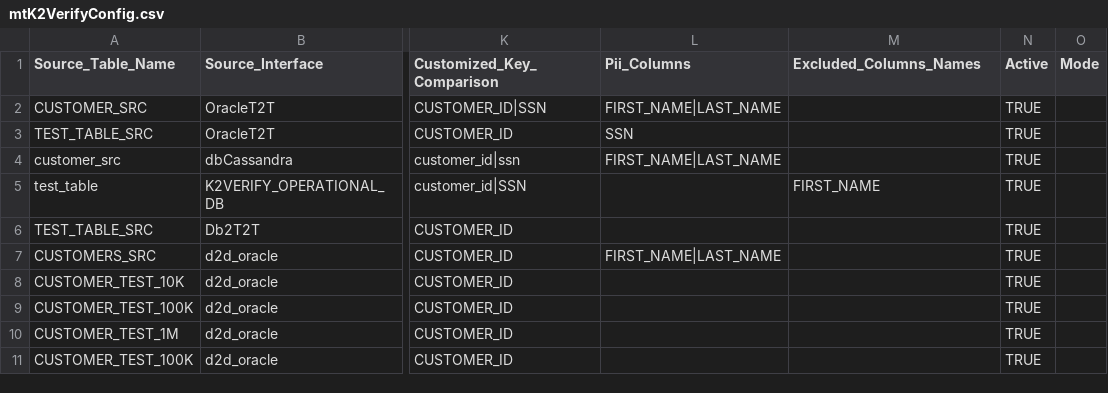
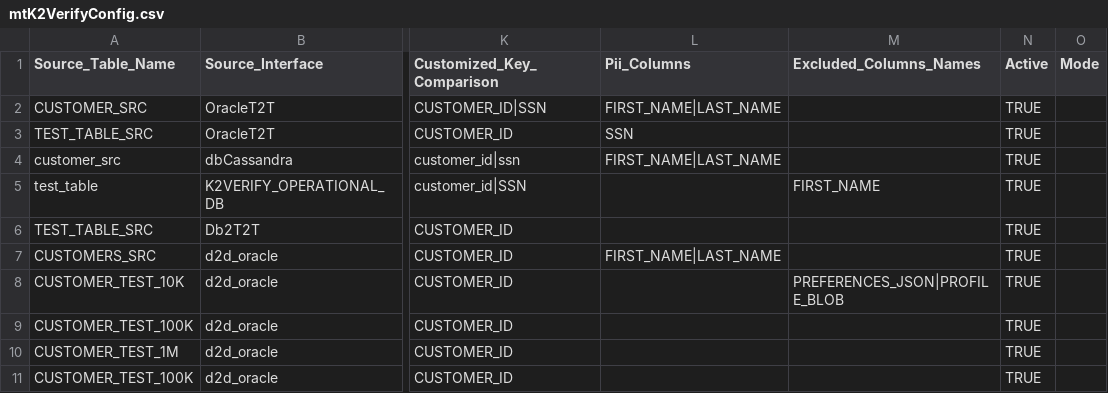
Before and after one commit to giladsalem1/k2veirfy, a CSV file: Implementation/LogicalUnits/K2Verify/Mtable/mtK2VerifyConfig.csv, drawn as a sheet; only a part is shown, gaps mark what is left out; the diff names each change by its address in the sheet, - before the commit and + after, or states it on an @@ line.

Commit message:
aaaa

```diff
--- a/Implementation/LogicalUnits/K2Verify/Mtable/mtK2VerifyConfig.csv
+++ b/Implementation/LogicalUnits/K2Verify/Mtable/mtK2VerifyConfig.csv
-M8 (Excluded_Columns_Names): (empty)
+M8 (Excluded_Columns_Names): PREFERENCES_JSON|PROFILE_BLOB
```
